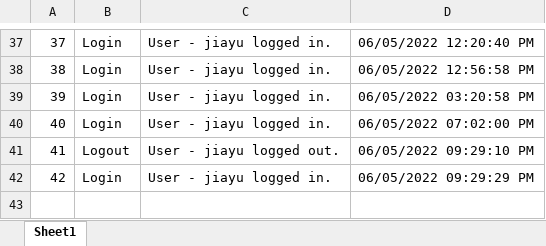
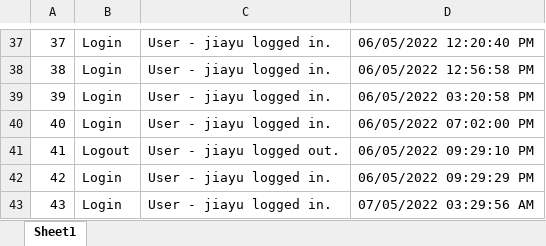
Before and after one commit to jiayulaw/Elephant_Web_App, an Excel workbook: static/server_activities_log.xlsx, sheet Sheet1, drawn as a sheet; only a part is shown, gaps mark what is left out; values as stored, in another font and other column widths than the file's, no borders; the diff names each change by its address in the sheet, - before the commit and + after, or states it on an @@ line.

```diff
--- a/static/server_activities_log.xlsx (sheet Sheet1)
+++ b/static/server_activities_log.xlsx (sheet Sheet1)
+row 43: 43 | Login | User - jiayu logged in. | 07/05/2022 03:29:56 AM
```
Also changed, not shown: static/debugger_log.xlsx, 3 other files.
